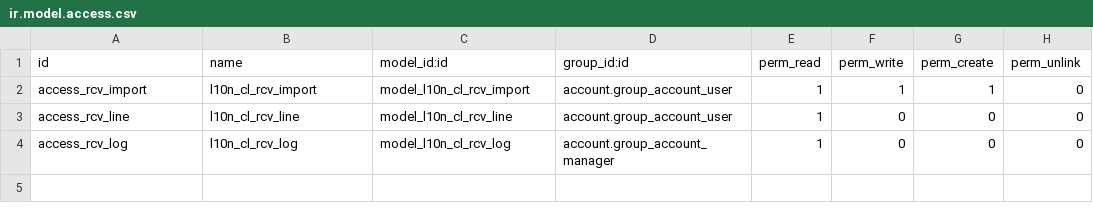
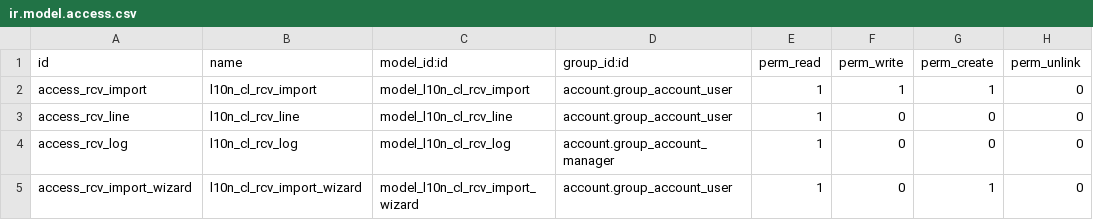
Before and after one commit to Loyalle-Consulting/demoV18, a CSV file: l10n_cl_rcv_import/security/ir.model.access.csv, drawn as a sheet; the diff names each change by its address in the sheet, - before the commit and + after, or states it on an @@ line.

Commit message:
Update ir.model.access.csv

```diff
--- a/l10n_cl_rcv_import/security/ir.model.access.csv
+++ b/l10n_cl_rcv_import/security/ir.model.access.csv
+row 5: access_rcv_import_wizard | l10n_cl_rcv_import_wizard | model_l10n_cl_rcv_import_wizard | account.group_account_user | 1 | 0 | 1 | 0
```
